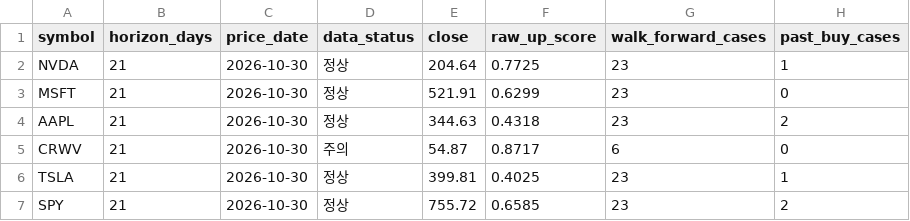
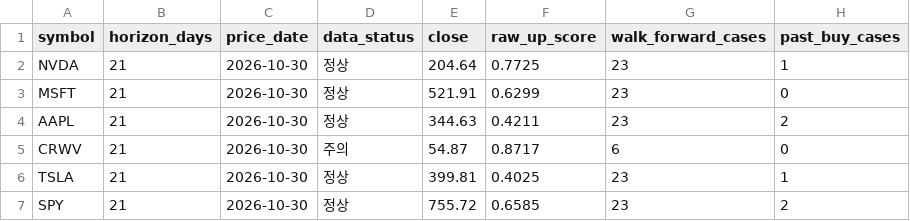
Before and after one commit to mssetups-maker/smartstock-ai-mobile, a CSV file: SmartStock_AI_FREE_v9_Mobile_First/reports/latest.csv, drawn as a sheet; only a part is shown; the diff names each change by its address in the sheet, - before the commit and + after, or states it on an @@ line.

```diff
--- a/SmartStock_AI_FREE_v9_Mobile_First/reports/latest.csv
+++ b/SmartStock_AI_FREE_v9_Mobile_First/reports/latest.csv
-F4 (raw_up_score): 0.4318
+F4 (raw_up_score): 0.4211
```
Also changed, not shown: 8 other files.
